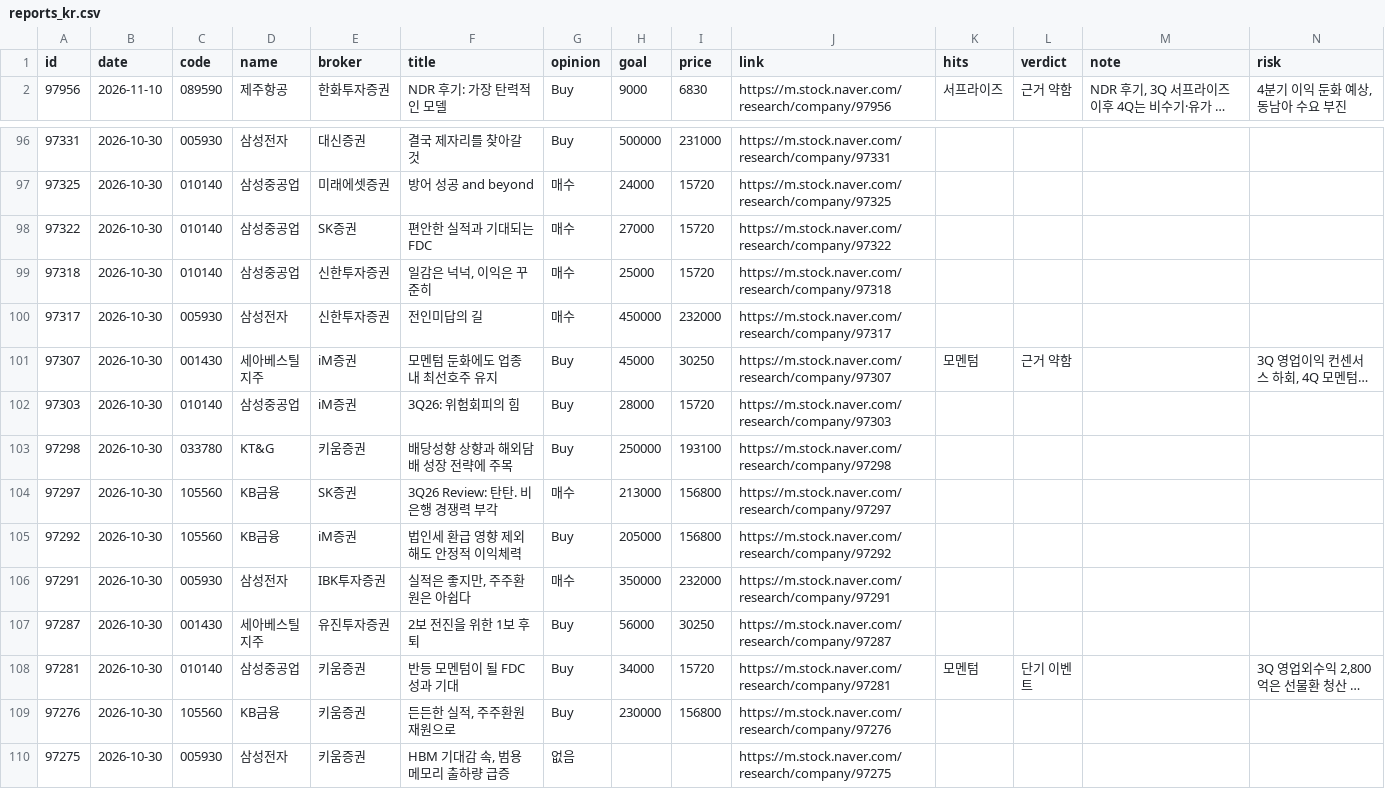
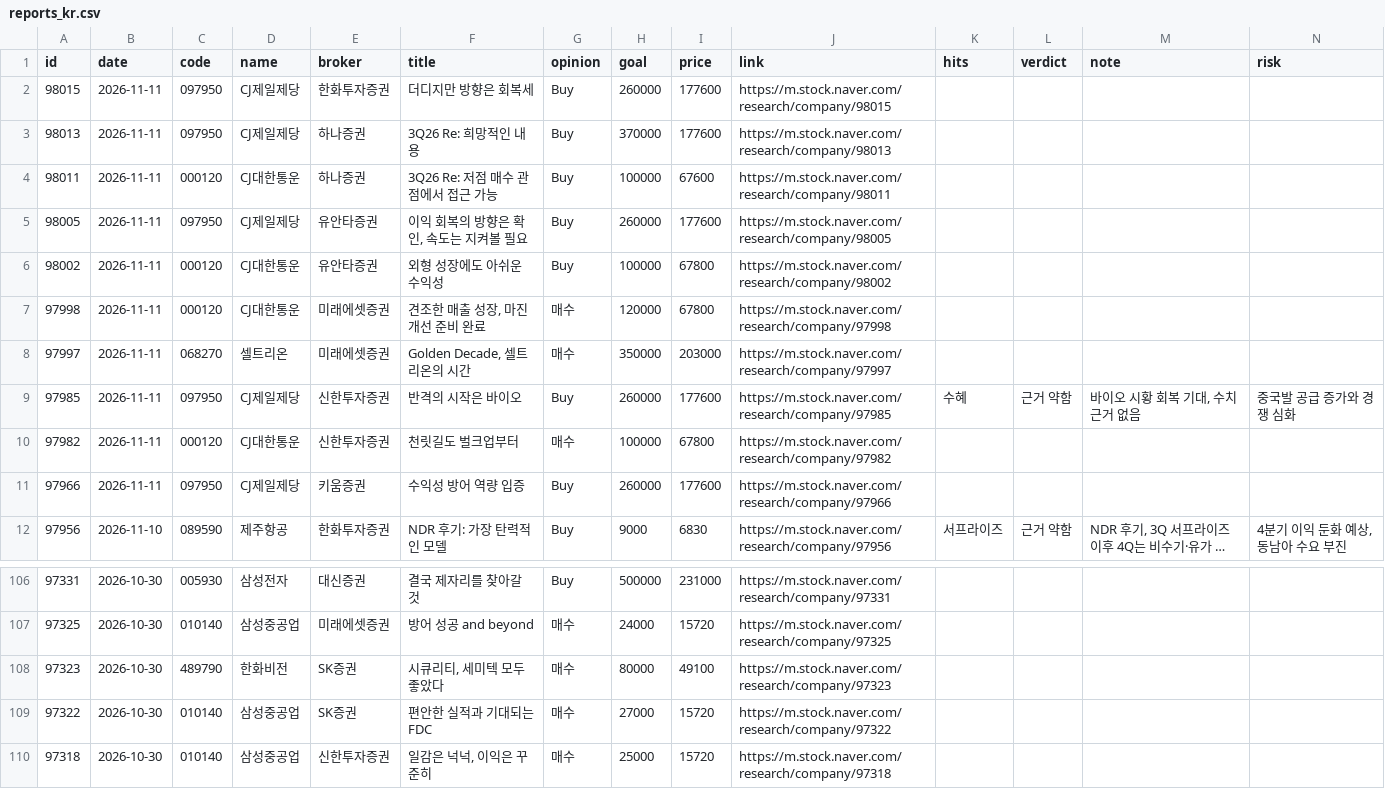
Before and after one commit to kdj950323-glitch/todo, a CSV file: kr-leaders/state/reports_kr.csv, drawn as a sheet; only a part is shown, gaps mark what is left out; the shorter side is filled out with more unchanged rows; long unchanged cells end in …; the diff names each change by its address in the sheet, - before the commit and + after, or states it on an @@ line.

```diff
--- a/kr-leaders/state/reports_kr.csv
+++ b/kr-leaders/state/reports_kr.csv
+row 2: 98015 | 2026-11-11 | 097950 | CJ제일제당 | 한화투자증권 | 더디지만 방향은 회복세 | Buy | 260000 | 177600 | https://m.stock.naver.com/research/company/98015
+row 3: 98013 | 2026-11-11 | 097950 | CJ제일제당 | 하나증권 | 3Q26 Re: 희망적인 내용 | Buy | 370000 | 177600 | https://m.stock.naver.com/research/company/98013
+row 4: 98011 | 2026-11-11 | 000120 | CJ대한통운 | 하나증권 | 3Q26 Re: 저점 매수 관점에서 접근 가능 | Buy | 100000 | 67600 | https://m.stock.naver.com/research/company/98011
+row 5: 98005 | 2026-11-11 | 097950 | CJ제일제당 | 유안타증권 | 이익 회복의 방향은 확인, 속도는 지켜볼 필요 | Buy | 260000 | 177600 | https://m.stock.naver.com/research/company/98005
+row 6: 98002 | 2026-11-11 | 000120 | CJ대한통운 | 유안타증권 | 외형 성장에도 아쉬운 수익성 | Buy | 100000 | 67800 | https://m.stock.naver.com/research/company/98002
+row 7: 97998 | 2026-11-11 | 000120 | CJ대한통운 | 미래에셋증권 | 견조한 매출 성장, 마진 개선 준비 완료 | 매수 | 120000 | 67800 | https://m.stock.naver.com/research/company/97998
+row 8: 97997 | 2026-11-11 | 068270 | 셀트리온 | 미래에셋증권 | Golden Decade, 셀트리온의 시간 | 매수 | 350000 | 203000 | https://m.stock.naver.com/research/company/97997
+row 9: 97985 | 2026-11-11 | 097950 | CJ제일제당 | 신한투자증권 | 반격의 시작은 바이오 | Buy | 260000 | 177600 | https://m.stock.naver.com/research/company/97985 | 수혜 | 근거 약함 | 바이오 시황 회복 기대, 수치 근거 없음 | 중국발 공급 증가와 경쟁 심화
+row 10: 97982 | 2026-11-11 | 000120 | CJ대한통운 | 신한투자증권 | 천릿길도 벌크업부터 | 매수 | 100000 | 67800 | https://m.stock.naver.com/research/company/97982
+row 11: 97966 | 2026-11-11 | 097950 | CJ제일제당 | 키움증권 | 수익성 방어 역량 입증 | Buy | 260000 | 177600 | https://m.stock.naver.com/research/company/97966
+row 108: 97323 | 2026-10-30 | 489790 | 한화비전 | SK증권 | 시큐리티, 세미텍 모두 좋았다 | 매수 | 80000 | 49100 | https://m.stock.naver.com/research/company/97323
```
Also changed, not shown: kr-leaders/state/kr_flow.csv, kr-leaders/state/kr_news_seen.csv, 7 other files.
